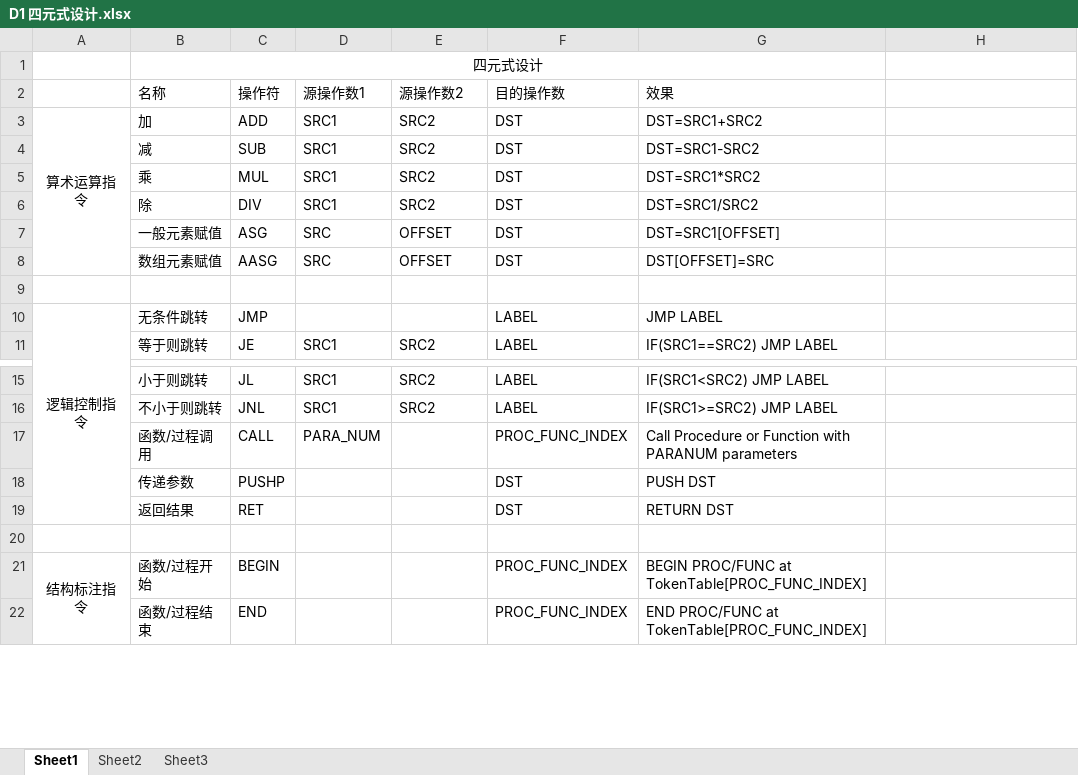
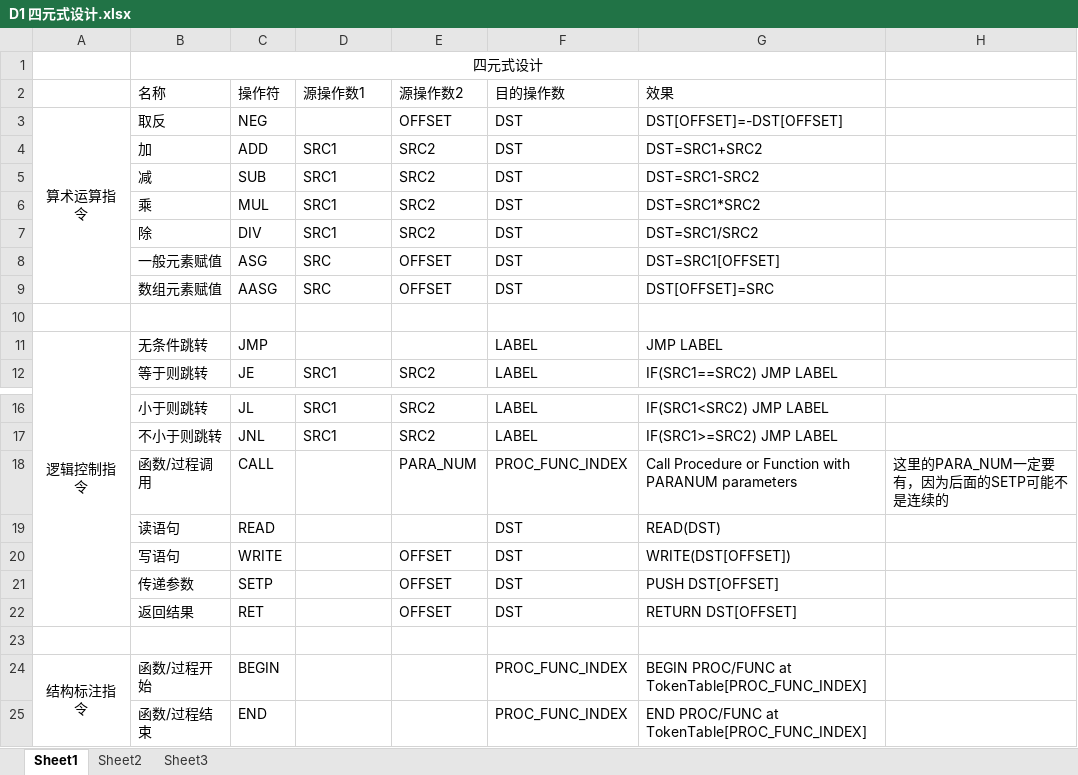
Before and after one commit to DreamChaserMXF/Compiler, an Excel workbook: DesignDocs/D1 四元式设计.xlsx, sheet Sheet1, drawn as a sheet; only a part is shown, gaps mark what is left out; values as stored, in another font and other column widths than the file's, no borders; removed rows and columns are numbered as before the commit, all else as after; the diff names each change by its address in the sheet, - before the commit and + after, or states it on an @@ line.

```diff
--- a/DesignDocs/D1 四元式设计.xlsx (sheet Sheet1)
+++ b/DesignDocs/D1 四元式设计.xlsx (sheet Sheet1)
+row 3: 算术运算指令 | 取反 | NEG |  | OFFSET | DST | DST[OFFSET]=-DST[OFFSET]
-A4: 算术运算指令
+A4: (empty)
-A3:A8 merged
-D18 (源操作数1): PARA_NUM
+D18 (源操作数1): (empty)
-E18 (源操作数2): (empty)
+E18 (源操作数2): PARA_NUM
-H18: (empty)
+H18: 这里的PARA_NUM一定要有，因为后面的SETP可能不是连续的
+row 19:  | 读语句 | READ |  |  | DST | READ(DST)
+row 20:  | 写语句 | WRITE |  | OFFSET | DST | WRITE(DST[OFFSET])
-C21 (操作符): PUSHP
+C21 (操作符): SETP
-E21:E22 (源操作数2): (empty)
+E21:E22 (源操作数2): OFFSET
-G21 (效果): PUSH DST
+G21 (效果): PUSH DST[OFFSET]
-G22 (效果): RETURN DST
+G22 (效果): RETURN DST[OFFSET]
```
Also changed, not shown: 33 other files.
